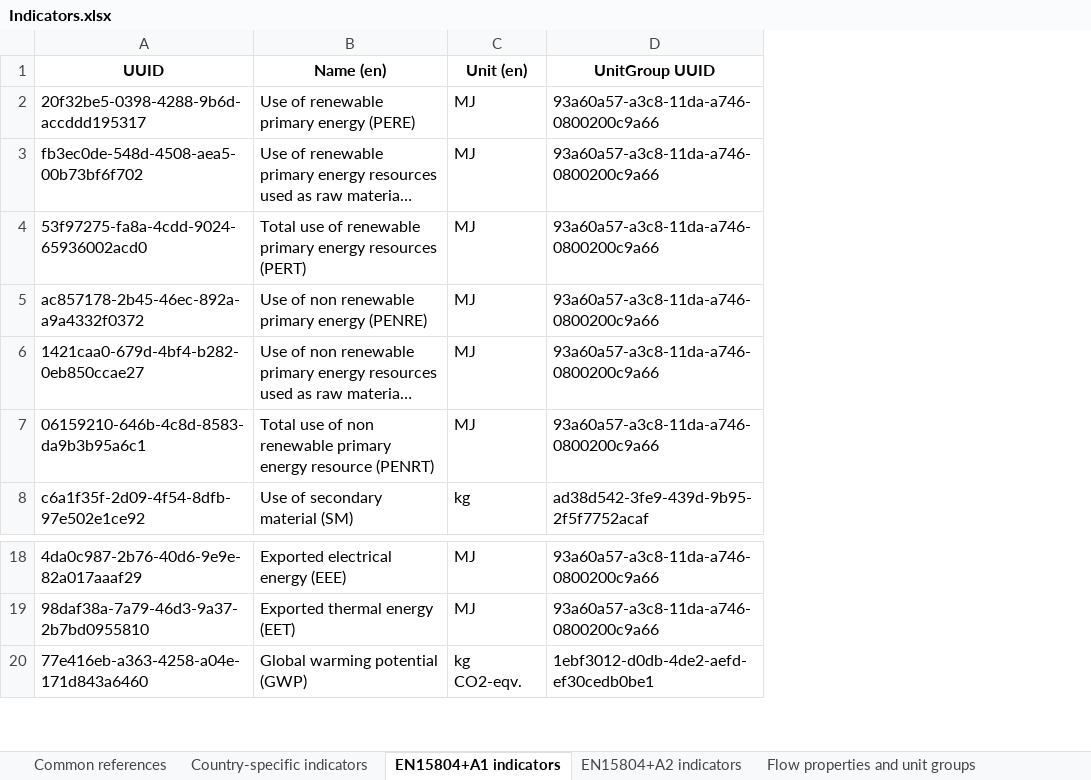
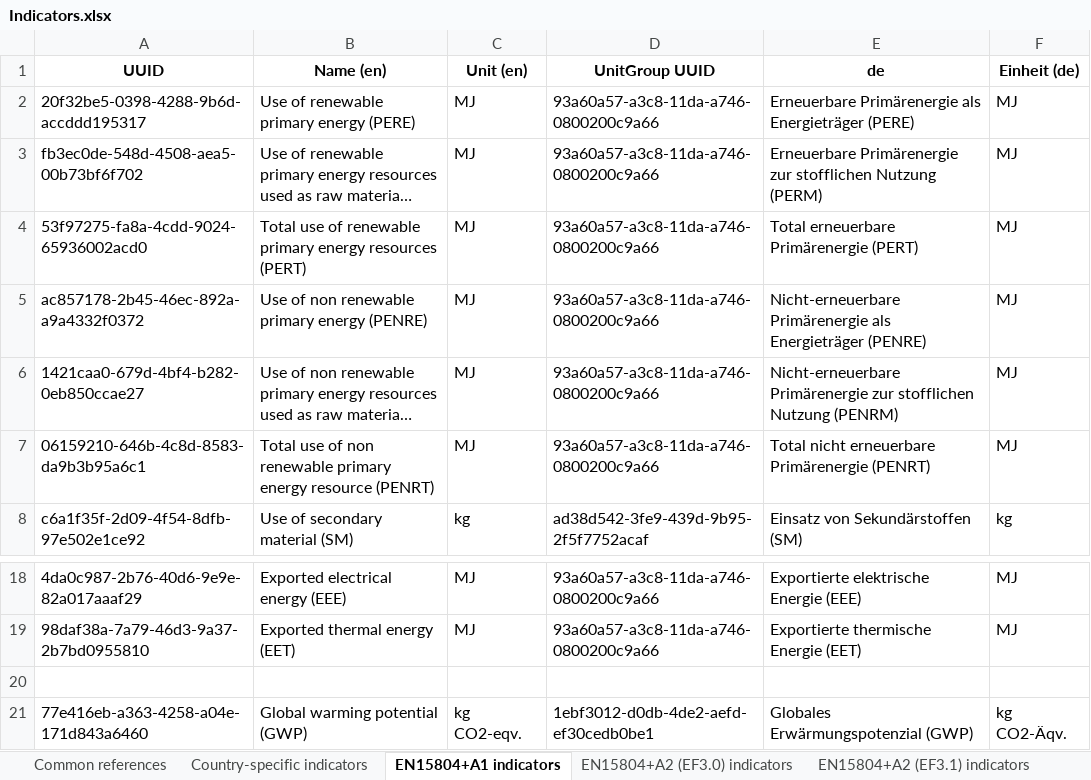
Before and after one commit to InDataWG/ILCD-EPD-Data-Format, an Excel workbook: gitBranches/testMain/identifiers/excel_output/Indicators.xlsx, sheet EN15804+A1 indicators, drawn as a sheet; only a part is shown, gaps mark what is left out; long unchanged cells end in …; values as stored, in another font and other column widths than the file's, no borders; the diff names each change by its address in the sheet, - before the commit and + after, or states it on an @@ line.

```diff
--- a/gitBranches/testMain/identifiers/excel_output/Indicators.xlsx (sheet EN15804+A1 indicators)
+++ b/gitBranches/testMain/identifiers/excel_output/Indicators.xlsx (sheet EN15804+A1 indicators)
-sheet tab: EN15804+A2 indicators
+sheet tab: EN15804+A2 (EF3.0) indicators
+sheet tab: EN15804+A2 (EF3.1) indicators
+column E (de), rows 2-8: Erneuerbare Primärenergie als Energieträger (PERE) | Erneuerbare Primärenergie zur stofflichen Nutzung (PERM) | Total erneuerbare Primärenergie (PERT) | Nicht-erneuerbare Primärenergie als Energieträger (PENRE) | Nicht-erneuerbare Primärenergie zur stofflichen Nutzung (PENRM) | Total nicht erneuerbare Primärenergie (PENRT) | Einsatz von Sekundärstoffen (SM); rows 18-19: Exportierte elektrische Energie (EEE) | Exportierte thermische Energie (EET); row 21: Globales Erwärmungspotenzial (GWP)
+column F (Einheit (de)), rows 2-8: MJ | MJ | MJ | MJ | MJ | MJ | kg; rows 18-19: MJ | MJ; row 21: kg CO2-Äqv.
+row 20: (empty)
```
Also changed, not shown: sheet Country-specific indicators, sheet EN15804+A2 (EF3.0) indicators, sheet Common references, sheet Flow properties and unit groups, gitBranches/testMain/identifiers/excel_output/BackgroundDatabases.xlsx, 8 other files.
